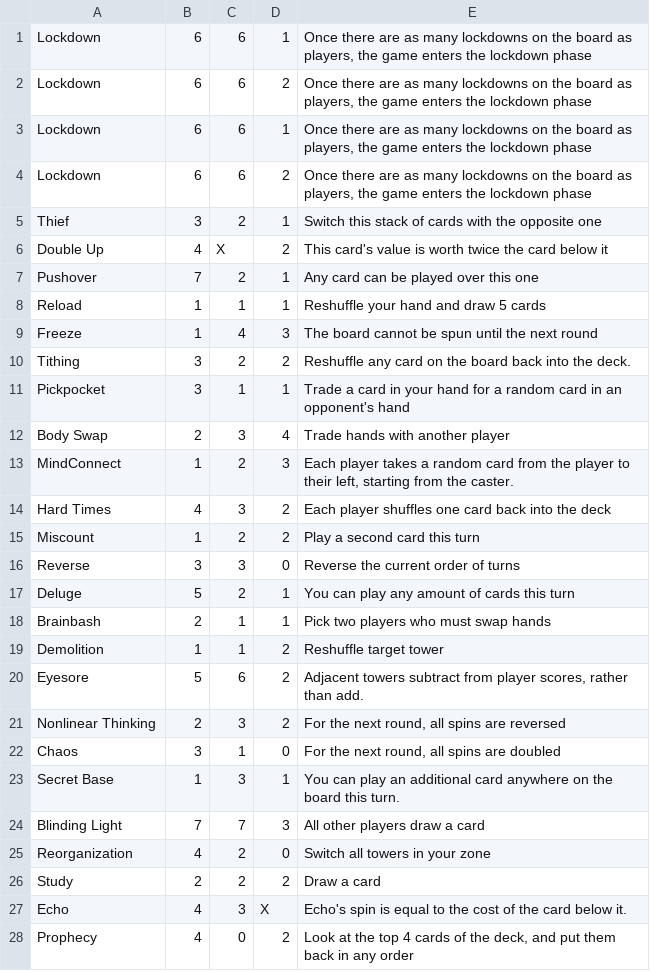
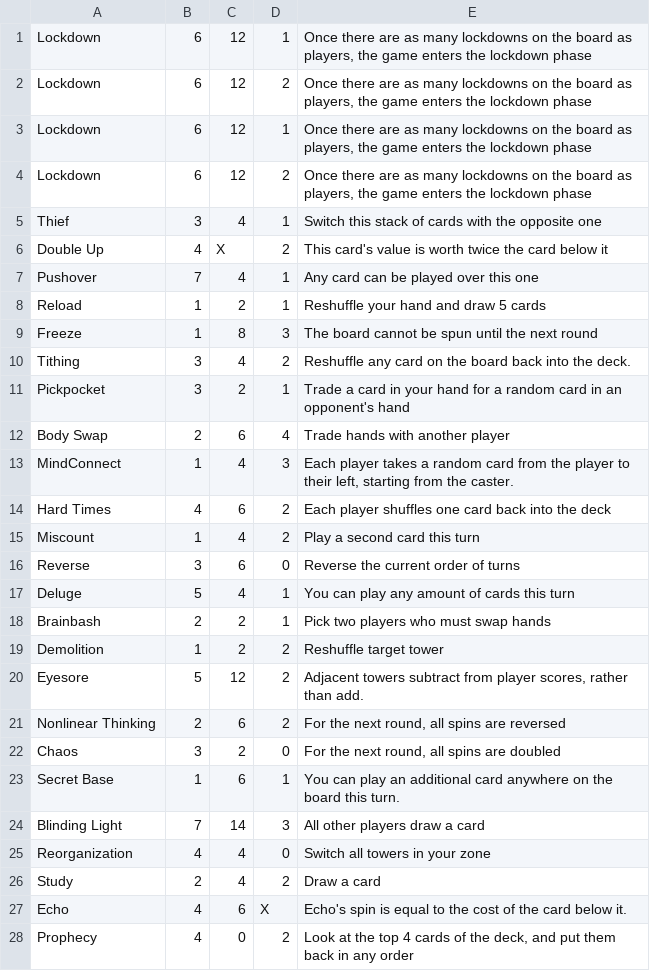
Before and after one commit to DasAlvarp/Fatespinner, a CSV file: cards.csv, drawn as a sheet; only a part is shown; the diff covers the shown part only.

Commit message:
Doubled card values, added feature flag for drawing text over star

```diff
--- a/cards.csv
+++ b/cards.csv
@@ -1,28 +1,28 @@
-Lockdown;6;6;1;Once there are as many lockdowns on the board as players, the game enters the lockdown phase
-Lockdown;6;6;2;Once there are as many lockdowns on the board as players, the game enters the lockdown phase
-Lockdown;6;6;1;Once there are as many lockdowns on the board as players, the game enters the lockdown phase
-Lockdown;6;6;2;Once there are as many lockdowns on the board as players, the game enters the lockdown phase
-Thief;3;2;1;Switch this stack of cards with the opposite one
+Lockdown;6;12;1;Once there are as many lockdowns on the board as players, the game enters the lockdown phase
+Lockdown;6;12;2;Once there are as many lockdowns on the board as players, the game enters the lockdown phase
+Lockdown;6;12;1;Once there are as many lockdowns on the board as players, the game enters the lockdown phase
+Lockdown;6;12;2;Once there are as many lockdowns on the board as players, the game enters the lockdown phase
+Thief;3;4;1;Switch this stack of cards with the opposite one
 Double Up;4;X;2;This card's value is worth twice the card below it
-Pushover;7;2;1;Any card can be played over this one
-Reload;1;1;1;Reshuffle your hand and draw 5 cards
-Freeze;1;4;3;The board cannot be spun until the next round
-Tithing;3;2;2;Reshuffle any card on the board back into the deck.
-Pickpocket;3;1;1;Trade a card in your hand for a random card in an opponent's hand
-Body Swap;2;3;4;Trade hands with another player
-MindConnect;1;2;3;Each player takes a random card from the player to their left, starting from the caster.
-Hard Times;4;3;2;Each player shuffles one card back into the deck
-Miscount;1;2;2;Play a second card this turn
-Reverse;3;3;0;Reverse the current order of turns
-Deluge;5;2;1;You can play any amount of cards this turn
-Brainbash;2;1;1;Pick two players who must swap hands
-Demolition;1;1;2;Reshuffle target tower
-Eyesore;5;6;2;Adjacent towers subtract from player scores, rather than add.
-Nonlinear Thinking;2;3;2;For the next round, all spins are reversed
-Chaos;3;1;0;For the next round, all spins are doubled
-Secret Base;1;3;1;You can play an additional card anywhere on the board this turn.
-Blinding Light;7;7;3;All other players draw a  card
-Reorganization;4;2;0;Switch all towers in your zone
-Study;2;2;2;Draw a card
-Echo;4;3;X;Echo's spin is equal to the cost of the card below it.
+Pushover;7;4;1;Any card can be played over this one
+Reload;1;2;1;Reshuffle your hand and draw 5 cards
+Freeze;1;8;3;The board cannot be spun until the next round
+Tithing;3;4;2;Reshuffle any card on the board back into the deck.
+Pickpocket;3;2;1;Trade a card in your hand for a random card in an opponent's hand
+Body Swap;2;6;4;Trade hands with another player
+MindConnect;1;4;3;Each player takes a random card from the player to their left, starting from the caster.
+Hard Times;4;6;2;Each player shuffles one card back into the deck
+Miscount;1;4;2;Play a second card this turn
+Reverse;3;6;0;Reverse the current order of turns
+Deluge;5;4;1;You can play any amount of cards this turn
+Brainbash;2;2;1;Pick two players who must swap hands
+Demolition;1;2;2;Reshuffle target tower
+Eyesore;5;12;2;Adjacent towers subtract from player scores, rather than add.
+Nonlinear Thinking;2;6;2;For the next round, all spins are reversed
+Chaos;3;2;0;For the next round, all spins are doubled
+Secret Base;1;6;1;You can play an additional card anywhere on the board this turn.
+Blinding Light;7;14;3;All other players draw a  card
+Reorganization;4;4;0;Switch all towers in your zone
+Study;2;4;2;Draw a card
+Echo;4;6;X;Echo's spin is equal to the cost of the card below it.
 Prophecy;4;0;2;Look at the top 4 cards of the deck, and put them back in any order
```
Also changed, not shown: 4 edited cells elsewhere in this file, 1 other file.
